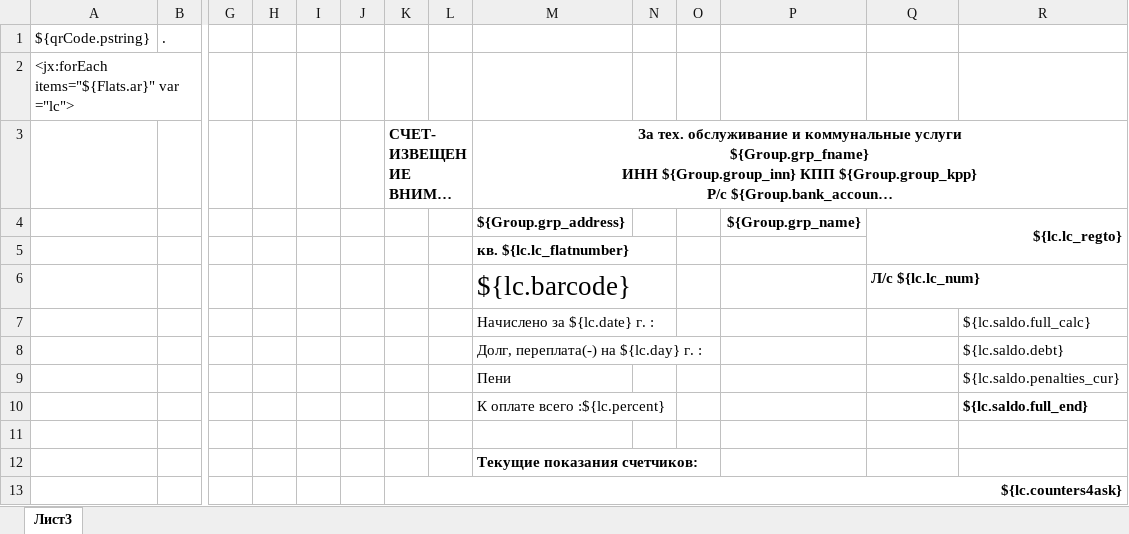
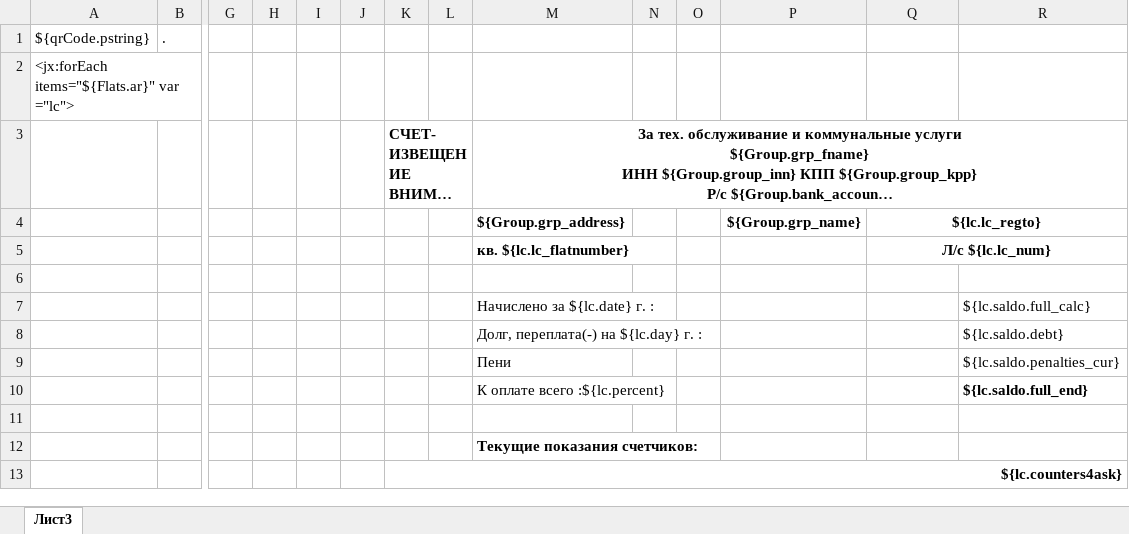
Before and after one commit to AlexeyKashintsev/TSG, an Excel workbook: app/Отчеты/Квитанции доверие.xlsx, sheet Лист3, drawn as a sheet; only a part is shown, gaps mark what is left out; long unchanged cells end in …; values as stored, in another font and other column widths than the file's, no borders; removed rows and columns are numbered as before the commit, all else as after; rows hold the shown columns only; the diff names each change by its address in the sheet, - before the commit and + after, or states it on an @@ line.

```diff
--- a/app/Отчеты/Квитанции доверие.xlsx (sheet Лист3)
+++ b/app/Отчеты/Квитанции доверие.xlsx (sheet Лист3)
-Q4 alignment: right
+Q4 alignment: center
-row 5:  |  |  |  |  |  |  |  | кв. ${lc.lc_flatnumber}
-M5: ${lc.barcode}
+M5: кв. ${lc.lc_flatnumber}
-M5 bold: off
+M5 bold: on, text size: smaller
-Q5 alignment: left
+Q5 alignment: center
+Q5:R5 merged
+row 6: (empty)
```
Also changed, not shown: app/Отчеты/Nash_dom.xlsx, app/Отчеты/Квитанции доверие за капремонт.xlsx, 4 other files.
